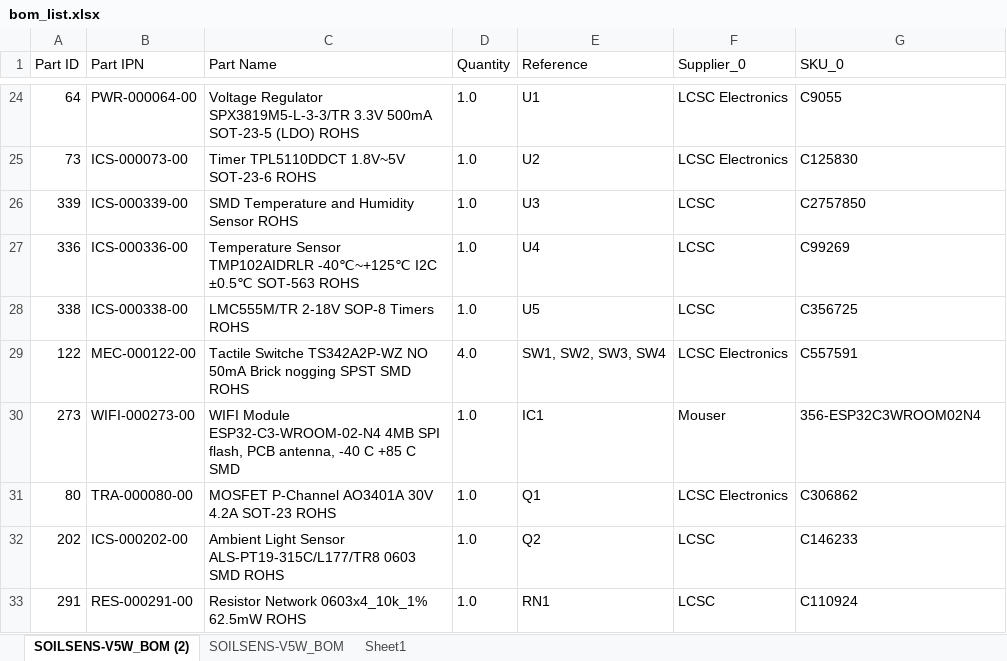
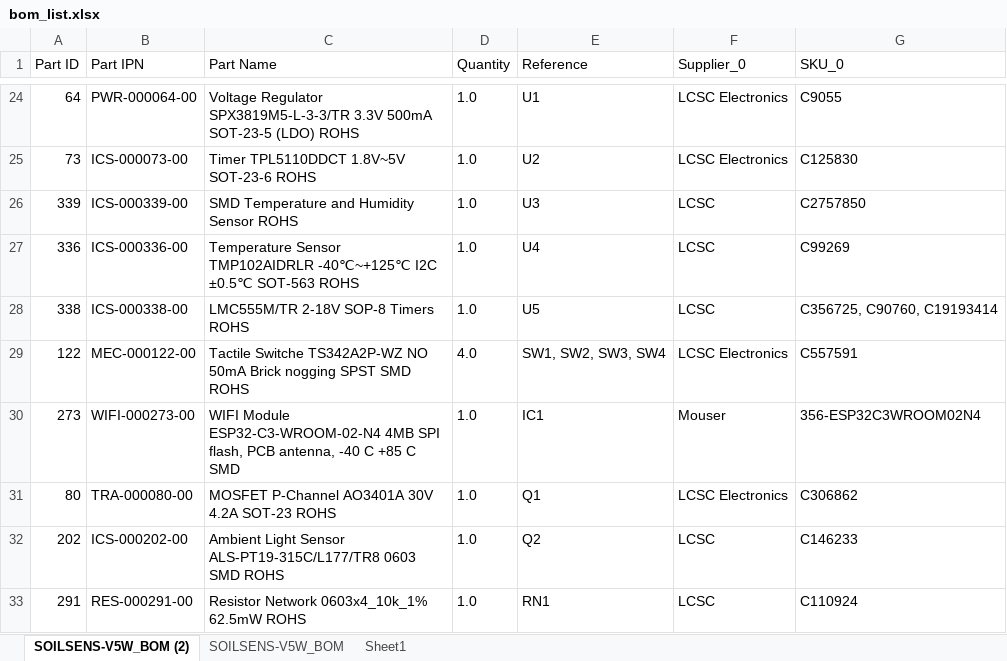
Before and after one commit to PricelessToolkit/SOILSENS-V5W, an Excel workbook: PCB/bom_list.xlsx, sheet SOILSENS-V5W_BOM (2), drawn as a sheet; only a part is shown, gaps mark what is left out; values as stored, in another font and other column widths than the file's, no borders; table styles not drawn; the diff names each change by its address in the sheet, - before the commit and + after, or states it on an @@ line.

Commit message:
Update bom_list.xlsx

```diff
--- a/PCB/bom_list.xlsx (sheet SOILSENS-V5W_BOM (2))
+++ b/PCB/bom_list.xlsx (sheet SOILSENS-V5W_BOM (2))
-G28 (SKU_0): C356725
+G28 (SKU_0): C356725, C90760, C19193414
```
